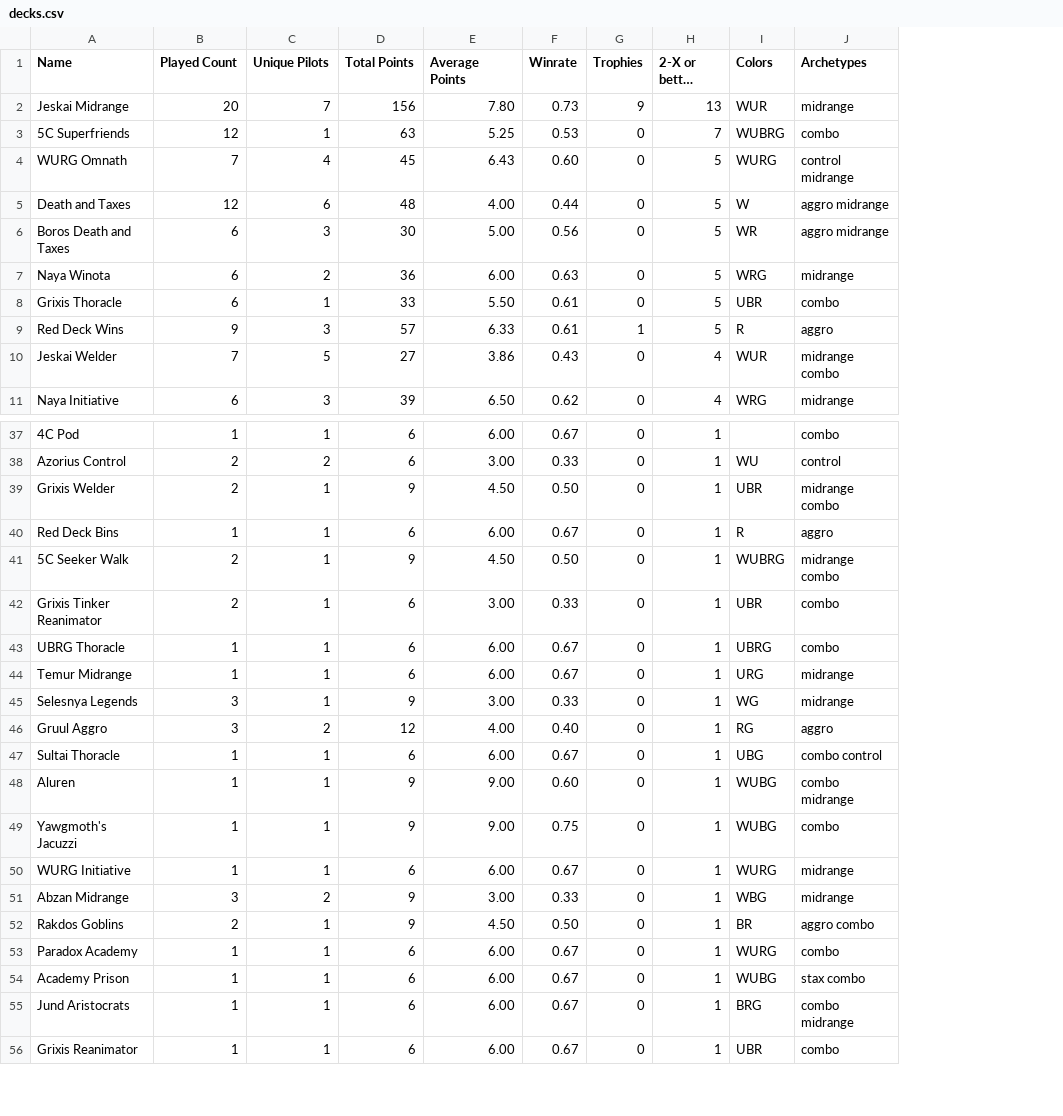
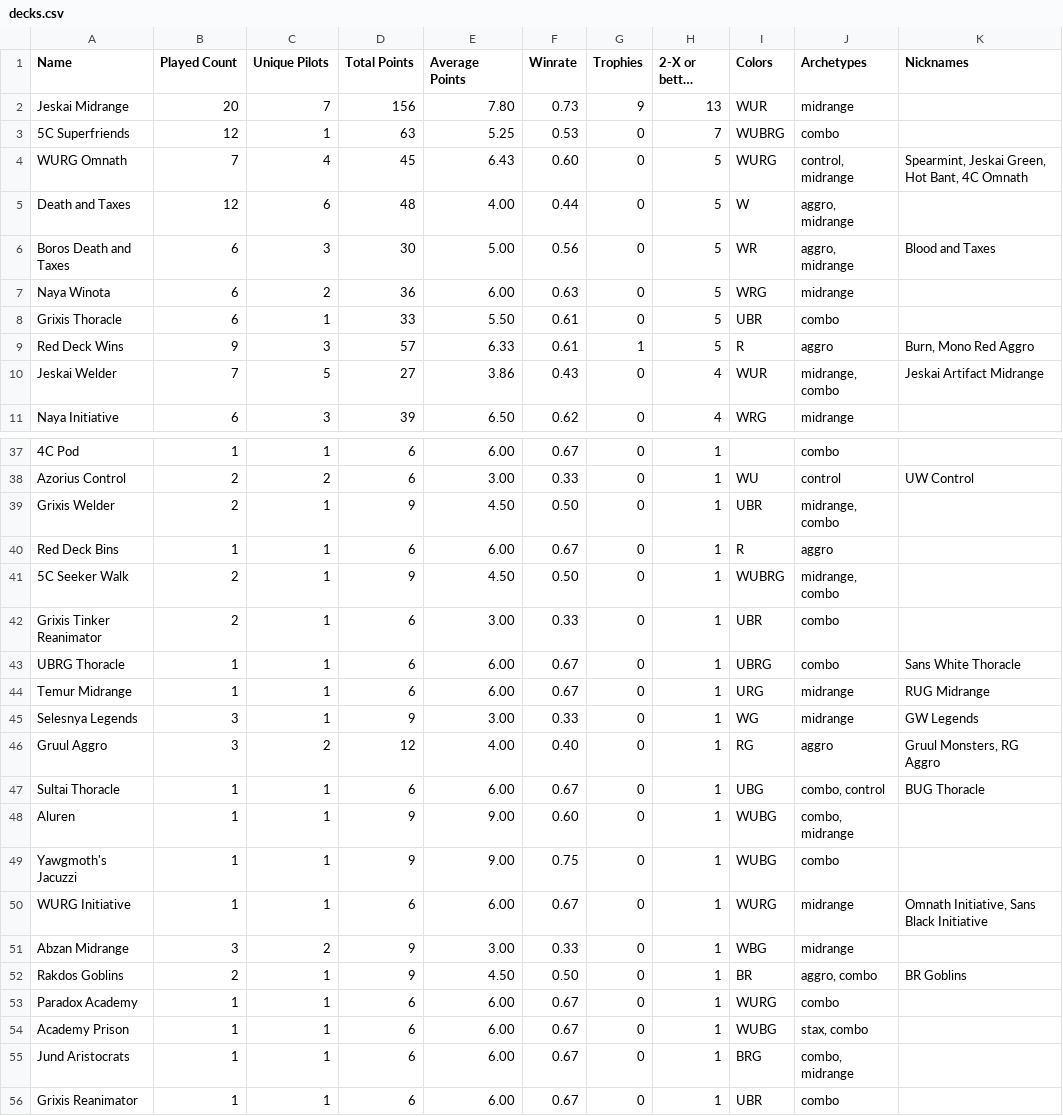
Before and after one commit to kvnchen/canlander, a CSV file: decks.csv, drawn as a sheet; only a part is shown, gaps mark what is left out; long unchanged cells end in …; the diff covers the shown part only; the diff names each change by its address in the sheet, - before the commit and + after, or states it on an @@ line.

Commit message:
deck nicknames

```diff
--- a/decks.csv
+++ b/decks.csv
+column K (Nicknames), rows 4-10: Spearmint, Jeskai Green, Hot Bant, 4C Omnath |  | Blood and Taxes |  |  | Burn, Mono Red Aggro | Jeskai Artifact Midrange; rows 38-52: UW Control |  |  |  |  | Sans White Thoracle | RUG Midrange | GW Legends | Gruul Monsters, RG Aggro | BUG Thoracle |  |  | Omnath Initiative, Sans Black Initiative |  | BR Goblins
-J4 (Archetypes): control midrange
+J4 (Archetypes): control, midrange
-J5:J6 (Archetypes): aggro midrange
+J5:J6 (Archetypes): aggro, midrange
-J10 (Archetypes): midrange combo
+J10 (Archetypes): midrange, combo
-J39 (Archetypes): midrange combo
+J39 (Archetypes): midrange, combo
-J41 (Archetypes): midrange combo
+J41 (Archetypes): midrange, combo
-J47 (Archetypes): combo control
+J47 (Archetypes): combo, control
-J48 (Archetypes): combo midrange
+J48 (Archetypes): combo, midrange
-J52 (Archetypes): aggro combo
+J52 (Archetypes): aggro, combo
-J54 (Archetypes): stax combo
+J54 (Archetypes): stax, combo
-J55 (Archetypes): combo midrange
+J55 (Archetypes): combo, midrange
```
Also changed, not shown: 6 edited cells elsewhere in this file, 3 other files.
